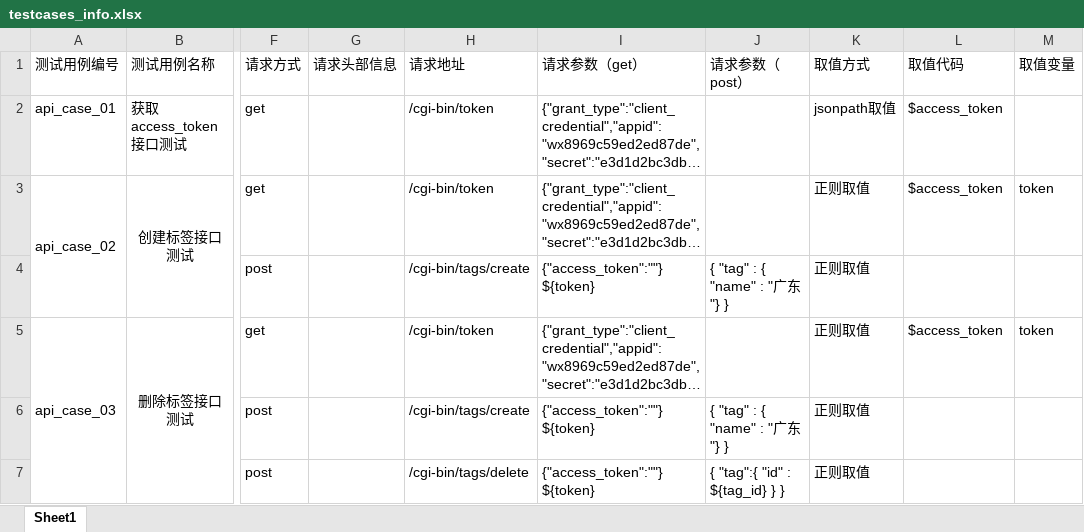
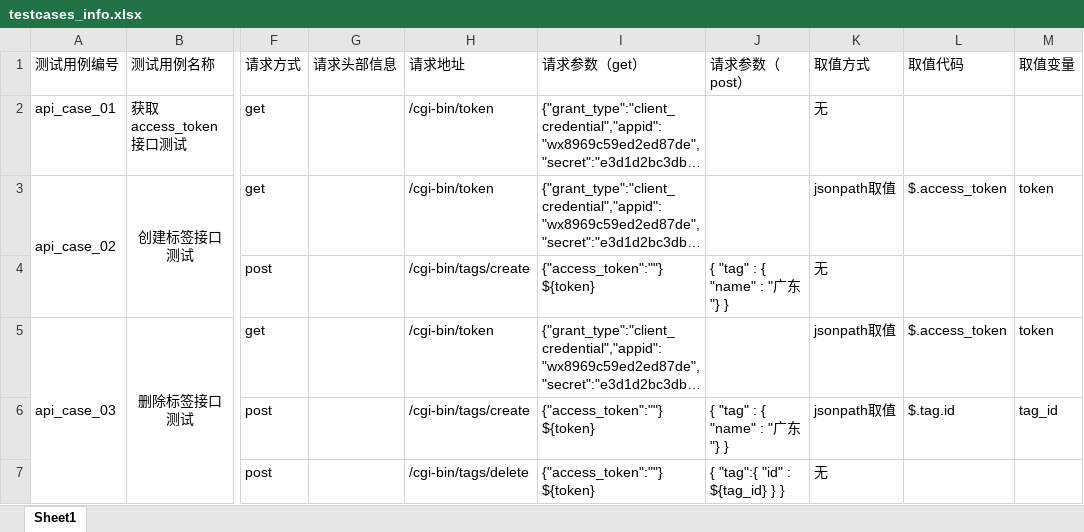
Before and after one commit to 17620392897/API_Test_Framework, an Excel workbook: data/testcases_info.xlsx, sheet Sheet1, drawn as a sheet; only a part is shown, gaps mark what is left out; long unchanged cells end in …; values as stored, in another font and other column widths than the file's, no borders; the diff names each change by its address in the sheet, - before the commit and + after, or states it on an @@ line.

```diff
--- a/data/testcases_info.xlsx (sheet Sheet1)
+++ b/data/testcases_info.xlsx (sheet Sheet1)
-K2 (取值方式): jsonpath取值
+K2 (取值方式): 无
-L2 (取值代码): $access_token
+L2 (取值代码): (empty)
-K3 (取值方式): 正则取值
+K3 (取值方式): jsonpath取值
-L3 (取值代码): $access_token
+L3 (取值代码): $.access_token
-K4 (取值方式): 正则取值
+K4 (取值方式): 无
-K5:K6 (取值方式): 正则取值
+K5:K6 (取值方式): jsonpath取值
-L5 (取值代码): $access_token
+L5 (取值代码): $.access_token
-L6 (取值代码): (empty)
+L6 (取值代码): $.tag.id
-M6 (取值变量): (empty)
+M6 (取值变量): tag_id
-K7 (取值方式): 正则取值
+K7 (取值方式): 无
```
Also changed, not shown: 5 other files.
